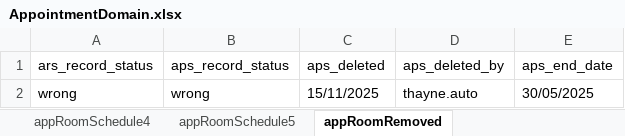
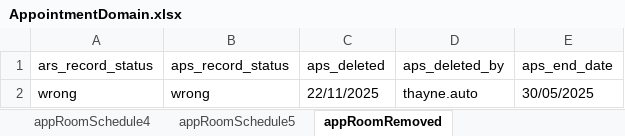
Before and after one commit to manojvyavahare27/ReleaseC4Automation, an Excel workbook: ExcelFiles/AppointmentDomain.xlsx, sheet appRoomRemoved, drawn as a sheet; values as stored, in another font and other column widths than the file's, no borders; the diff names each change by its address in the sheet, - before the commit and + after, or states it on an @@ line.

```diff
--- a/ExcelFiles/AppointmentDomain.xlsx (sheet appRoomRemoved)
+++ b/ExcelFiles/AppointmentDomain.xlsx (sheet appRoomRemoved)
-C2 (aps_deleted): 15/11/2025
+C2 (aps_deleted): 22/11/2025
```
Also changed, not shown: sheet patientIdentifier, sheet addEditAppointments, sheet rescheduleAppointments, sheet addPatient, sheet CancelBookAppointment, sheet bookNewAppointments, 3 more sheets, ExcelFiles/PatientDomain.xlsx, ExcelFiles/PharmacyDomain.xlsx, 3 other files.
